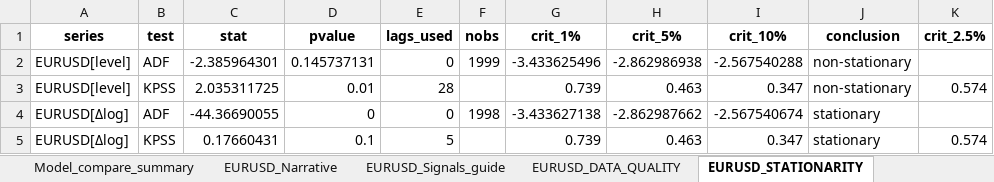
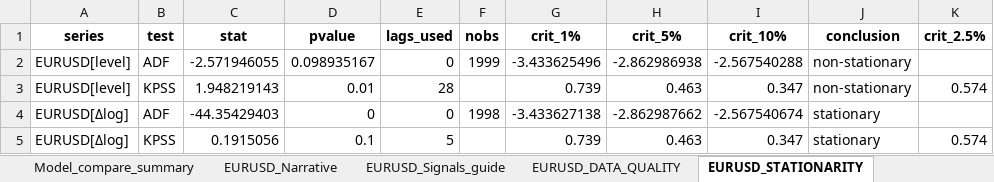
Before and after one commit to Julk-ui/Mark_I, an Excel workbook: outputs/eda/EDA_informe.xlsx, sheet EURUSD_STATIONARITY, drawn as a sheet; values as stored, in another font and other column widths than the file's, no borders; the diff names each change by its address in the sheet, - before the commit and + after, or states it on an @@ line.

```diff
--- a/outputs/eda/EDA_informe.xlsx (sheet EURUSD_STATIONARITY)
+++ b/outputs/eda/EDA_informe.xlsx (sheet EURUSD_STATIONARITY)
-C2 (stat): -2.385964301
+C2 (stat): -2.571946055
-D2 (pvalue): 0.145737131
+D2 (pvalue): 0.098935167
-C3 (stat): 2.035311725
+C3 (stat): 1.948219143
-C4 (stat): -44.36690055
+C4 (stat): -44.35429403
-C5 (stat): 0.17660431
+C5 (stat): 0.1915056
```
Also changed, not shown: sheet EURUSD_SARIMA_candidates, sheet EURUSD_HEAD, sheet EURUSD_ARIMA_candidates, sheet EURUSD_Residuals_diag, sheet EURUSD_STATS, sheet EURUSD_RESUMEN, 3 more sheets, outputs/evaluacion.xlsx, 42 other files.
